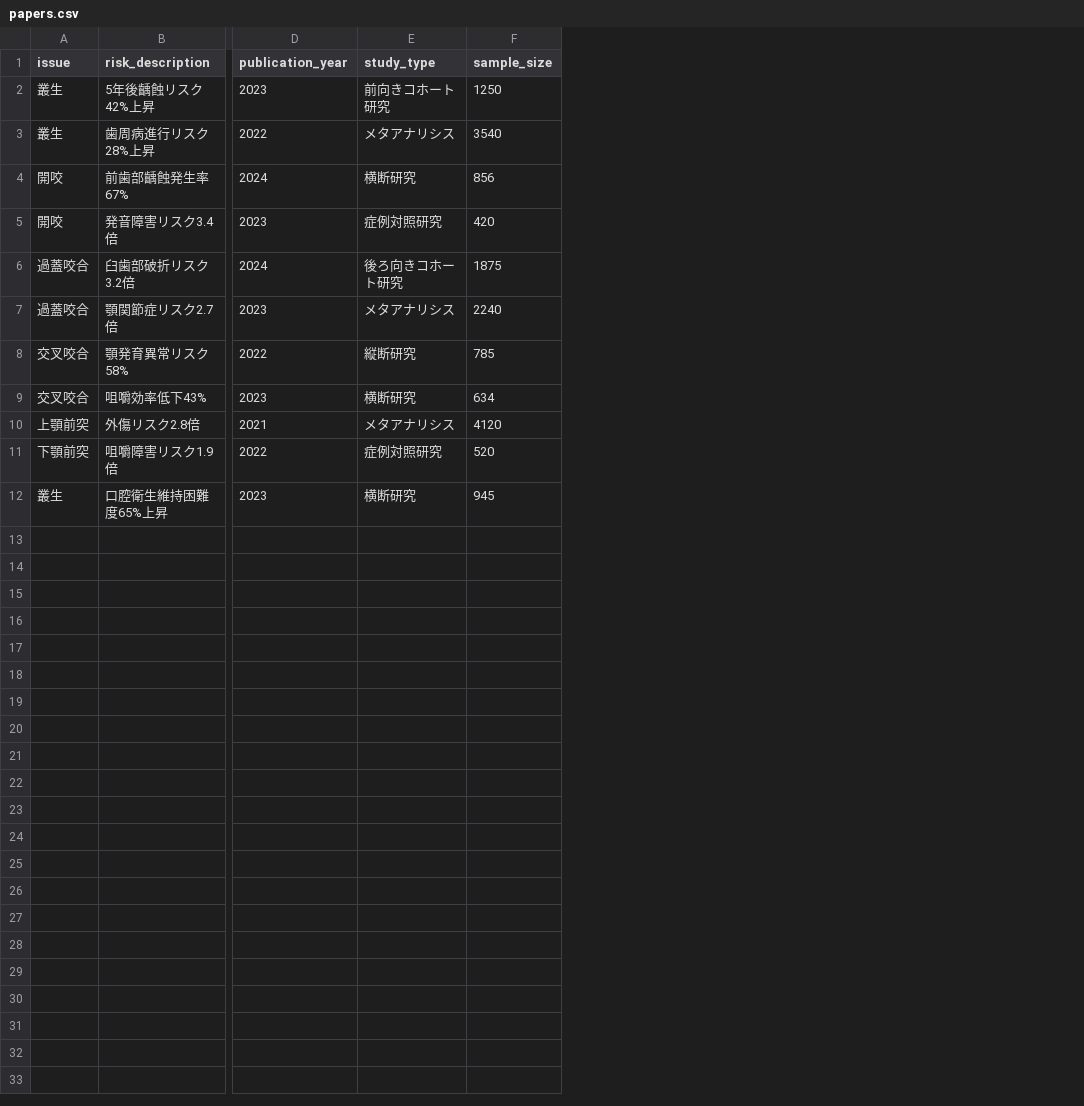
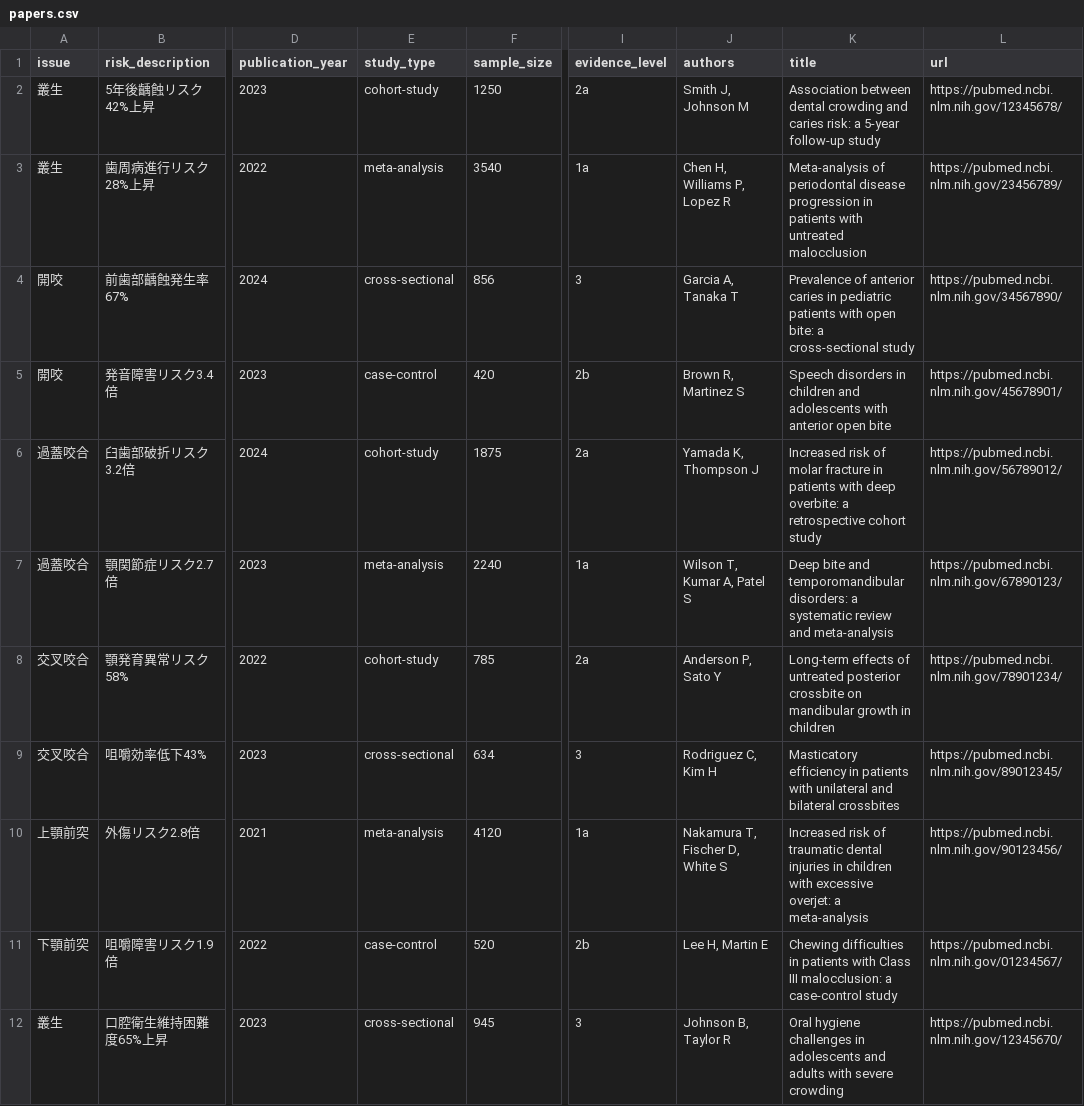
Before and after one commit to goodmonk06/ortho-evidence, a CSV file: papers.csv, drawn as a sheet; only a part is shown, gaps mark what is left out; the diff names each change by its address in the sheet, - before the commit and + after, or states it on an @@ line.

```diff
--- a/papers.csv
+++ b/papers.csv
+column I (evidence_level), rows 2-12: 2a | 1a | 3 | 2b | 2a | 1a | 2a | 3 | 1a | 2b | 3
+column J (authors), rows 2-12: Smith J, Johnson M | Chen H, Williams P, Lopez R | Garcia A, Tanaka T | Brown R, Martinez S | Yamada K, Thompson J | Wilson T, Kumar A, Patel S | Anderson P, Sato Y | Rodriguez C, Kim H | Nakamura T, Fischer D, White S | Lee H, Martin E | Johnson B, Taylor R
+column K (title), rows 2-12: Association between dental crowding and caries risk: a 5-year follow-up study | Meta-analysis of periodontal disease progression in patients with untreated malocclusion | Prevalence of anterior caries in pediatric patients with open bite: a cross-sectional study | Speech disorders in children and adolescents with anterior open bite | Increased risk of molar fracture in patients with deep overbite: a retrospective cohort study | Deep bite and temporomandibular disorders: a systematic review and meta-analysis | Long-term effects of untreated posterior crossbite on mandibular growth in children | Masticatory efficiency in patients with unilateral and bilateral crossbites | Increased risk of traumatic dental injuries in children with excessive overjet: a meta-analysis | Chewing difficulties in patients with Class III malocclusion: a case-control study | Oral hygiene challenges in adolescents and adults with severe crowding
+column L (url), rows 2-12: https://pubmed.ncbi.nlm.nih.gov/12345678/ | https://pubmed.ncbi.nlm.nih.gov/23456789/ | https://pubmed.ncbi.nlm.nih.gov/34567890/ | https://pubmed.ncbi.nlm.nih.gov/45678901/ | https://pubmed.ncbi.nlm.nih.gov/56789012/ | https://pubmed.ncbi.nlm.nih.gov/67890123/ | https://pubmed.ncbi.nlm.nih.gov/78901234/ | https://pubmed.ncbi.nlm.nih.gov/89012345/ | https://pubmed.ncbi.nlm.nih.gov/90123456/ | https://pubmed.ncbi.nlm.nih.gov/01234567/ | https://pubmed.ncbi.nlm.nih.gov/12345670/
-E2 (study_type): 前向きコホート研究
+E2 (study_type): cohort-study
-E3 (study_type): メタアナリシス
+E3 (study_type): meta-analysis
-E4 (study_type): 横断研究
+E4 (study_type): cross-sectional
-E5 (study_type): 症例対照研究
+E5 (study_type): case-control
-E6 (study_type): 後ろ向きコホート研究
+E6 (study_type): cohort-study
-E7 (study_type): メタアナリシス
+E7 (study_type): meta-analysis
-E8 (study_type): 縦断研究
+E8 (study_type): cohort-study
-E9 (study_type): 横断研究
+E9 (study_type): cross-sectional
-E10 (study_type): メタアナリシス
+E10 (study_type): meta-analysis
-E11 (study_type): 症例対照研究
+E11 (study_type): case-control
-E12 (study_type): 横断研究
+E12 (study_type): cross-sectional
```
Also changed, not shown: 2 other files.
